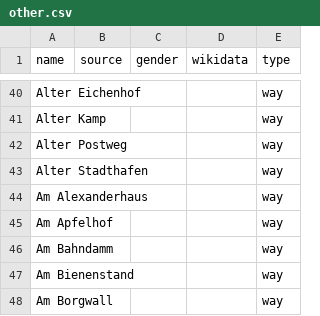
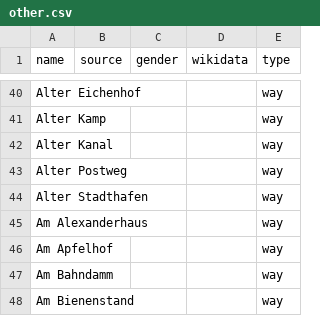
Before and after one commit to EqualStreetNames/equalstreetnames-oldenburg, a CSV file: data/other.csv, drawn as a sheet; only a part is shown, gaps mark what is left out; the shorter side is filled out with more unchanged rows; the diff names each change by its address in the sheet, - before the commit and + after, or states it on an @@ line.

```diff
--- a/data/other.csv
+++ b/data/other.csv
+row 42: Alter Kanal |  |  |  | way
```
Also changed, not shown: 3 other files.
